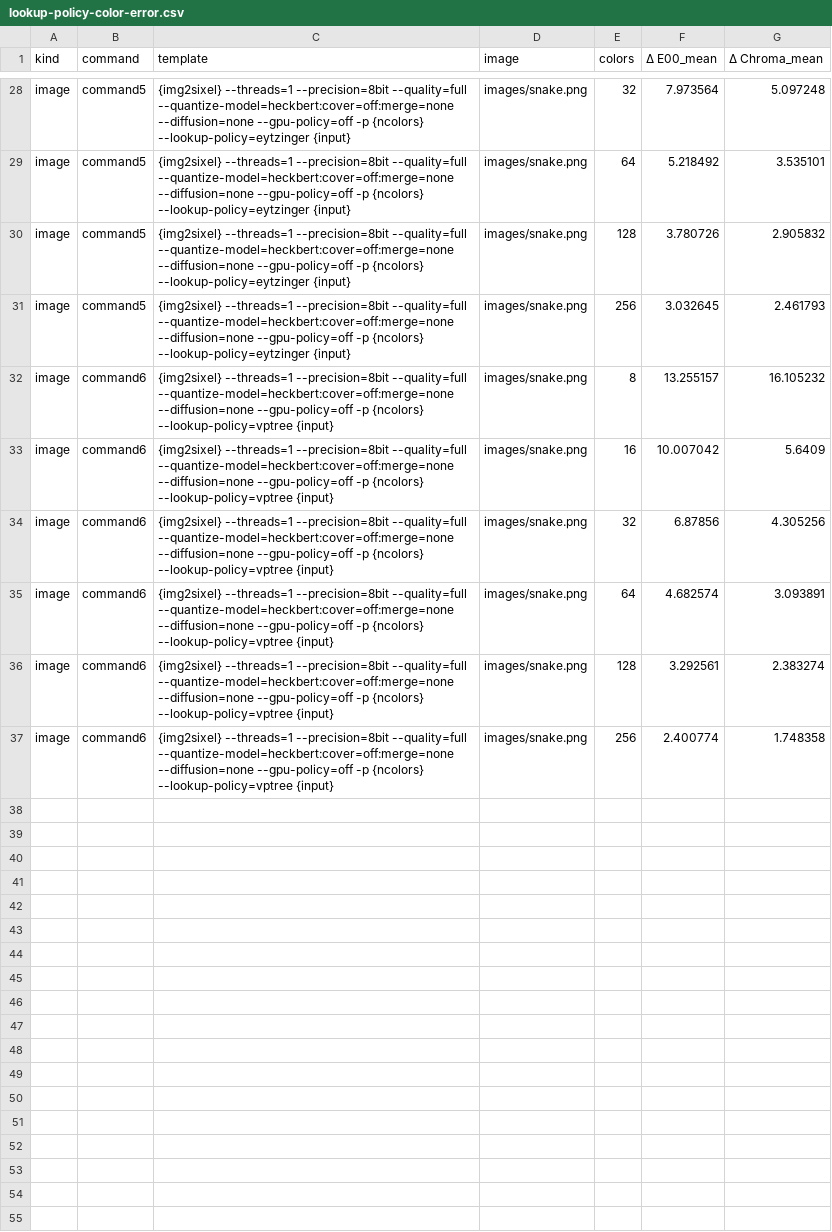
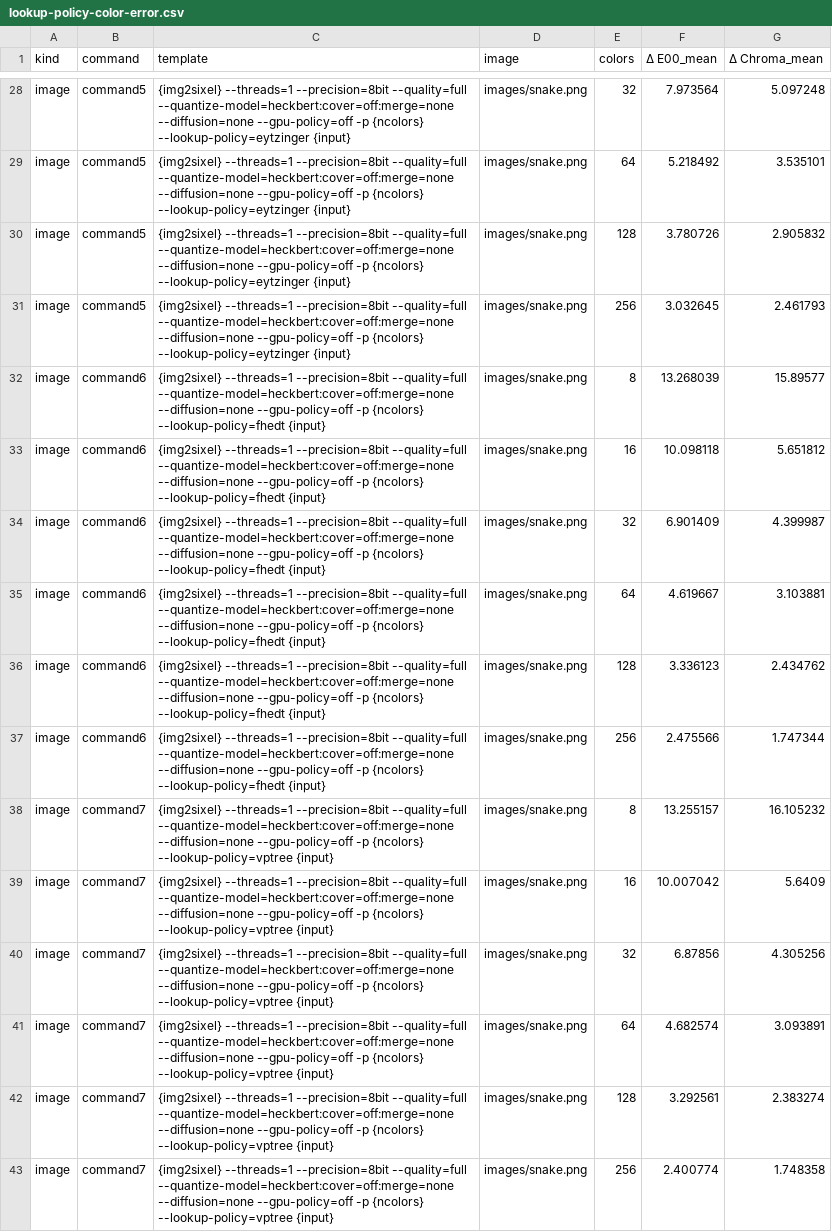
Before and after one commit to saitoha/libsixel, a CSV file: docs/functionality/lookup-policies/measurements/lookup-policy-color-error.csv, drawn as a sheet; only a part is shown, gaps mark what is left out; the diff covers the shown part only.

Commit message:
docs: compare all lookup policies

```diff
--- a/docs/functionality/lookup-policies/measurements/lookup-policy-color-error.csv
+++ b/docs/functionality/lookup-policies/measurements/lookup-policy-color-error.csv
@@ -31,7 +31,13 @@ image,command5,{img2sixel} --threads=1 --precision=8bit --quality=full --quantiz
 image,command5,{img2sixel} --threads=1 --precision=8bit --quality=full --quantize-model=heckbert:cover=off:merge=none --diffusion=none --gpu-policy=off -p {ncolors} --lookup-policy=eytzinger {input},images/snake.png,256,3.032645,2.461793
-image,command6,{img2sixel} --threads=1 --precision=8bit --quality=full --quantize-model=heckbert:cover=off:merge=none --diffusion=none --gpu-policy=off -p {ncolors} --lookup-policy=vptree {input},images/snake.png,8,13.255157,16.105232
-image,command6,{img2sixel} --threads=1 --precision=8bit --quality=full --quantize-model=heckbert:cover=off:merge=none --diffusion=none --gpu-policy=off -p {ncolors} --lookup-policy=vptree {input},images/snake.png,16,10.007042,5.6409
-image,command6,{img2sixel} --threads=1 --precision=8bit --quality=full --quantize-model=heckbert:cover=off:merge=none --diffusion=none --gpu-policy=off -p {ncolors} --lookup-policy=vptree {input},images/snake.png,32,6.87856,4.305256
-image,command6,{img2sixel} --threads=1 --precision=8bit --quality=full --quantize-model=heckbert:cover=off:merge=none --diffusion=none --gpu-policy=off -p {ncolors} --lookup-policy=vptree {input},images/snake.png,64,4.682574,3.093891
-image,command6,{img2sixel} --threads=1 --precision=8bit --quality=full --quantize-model=heckbert:cover=off:merge=none --diffusion=none --gpu-policy=off -p {ncolors} --lookup-policy=vptree {input},images/snake.png,128,3.292561,2.383274
-image,command6,{img2sixel} --threads=1 --precision=8bit --quality=full --quantize-model=heckbert:cover=off:merge=none --diffusion=none --gpu-policy=off -p {ncolors} --lookup-policy=vptree {input},images/snake.png,256,2.400774,1.748358
+image,command6,{img2sixel} --threads=1 --precision=8bit --quality=full --quantize-model=heckbert:cover=off:merge=none --diffusion=none --gpu-policy=off -p {ncolors} --lookup-policy=fhedt {input},images/snake.png,8,13.268039,15.89577
+image,command6,{img2sixel} --threads=1 --precision=8bit --quality=full --quantize-model=heckbert:cover=off:merge=none --diffusion=none --gpu-policy=off -p {ncolors} --lookup-policy=fhedt {input},images/snake.png,16,10.098118,5.651812
+image,command6,{img2sixel} --threads=1 --precision=8bit --quality=full --quantize-model=heckbert:cover=off:merge=none --diffusion=none --gpu-policy=off -p {ncolors} --lookup-policy=fhedt {input},images/snake.png,32,6.901409,4.399987
+image,command6,{img2sixel} --threads=1 --precision=8bit --quality=full --quantize-model=heckbert:cover=off:merge=none --diffusion=none --gpu-policy=off -p {ncolors} --lookup-policy=fhedt {input},images/snake.png,64,4.619667,3.103881
+image,command6,{img2sixel} --threads=1 --precision=8bit --quality=full --quantize-model=heckbert:cover=off:merge=none --diffusion=none --gpu-policy=off -p {ncolors} --lookup-policy=fhedt {input},images/snake.png,128,3.336123,2.434762
+image,command6,{img2sixel} --threads=1 --precision=8bit --quality=full --quantize-model=heckbert:cover=off:merge=none --diffusion=none --gpu-policy=off -p {ncolors} --lookup-policy=fhedt {input},images/snake.png,256,2.475566,1.747344
+image,command7,{img2sixel} --threads=1 --precision=8bit --quality=full --quantize-model=heckbert:cover=off:merge=none --diffusion=none --gpu-policy=off -p {ncolors} --lookup-policy=vptree {input},images/snake.png,8,13.255157,16.105232
+image,command7,{img2sixel} --threads=1 --precision=8bit --quality=full --quantize-model=heckbert:cover=off:merge=none --diffusion=none --gpu-policy=off -p {ncolors} --lookup-policy=vptree {input},images/snake.png,16,10.007042,5.6409
+image,command7,{img2sixel} --threads=1 --precision=8bit --quality=full --quantize-model=heckbert:cover=off:merge=none --diffusion=none --gpu-policy=off -p {ncolors} --lookup-policy=vptree {input},images/snake.png,32,6.87856,4.305256
+image,command7,{img2sixel} --threads=1 --precision=8bit --quality=full --quantize-model=heckbert:cover=off:merge=none --diffusion=none --gpu-policy=off -p {ncolors} --lookup-policy=vptree {input},images/snake.png,64,4.682574,3.093891
+image,command7,{img2sixel} --threads=1 --precision=8bit --quality=full --quantize-model=heckbert:cover=off:merge=none --diffusion=none --gpu-policy=off -p {ncolors} --lookup-policy=vptree {input},images/snake.png,128,3.292561,2.383274
+image,command7,{img2sixel} --threads=1 --precision=8bit --quality=full --quantize-model=heckbert:cover=off:merge=none --diffusion=none --gpu-policy=off -p {ncolors} --lookup-policy=vptree {input},images/snake.png,256,2.400774,1.748358
```
Also changed, not shown: 12 added rows elsewhere in this file, docs/functionality/lookup-policies/measurements/lookup-policy-kmeans-color-error.csv, docs/functionality/lookup-policies/measurements/lookup-policy-kmeans-ms-ssim.csv, 15 other files.
